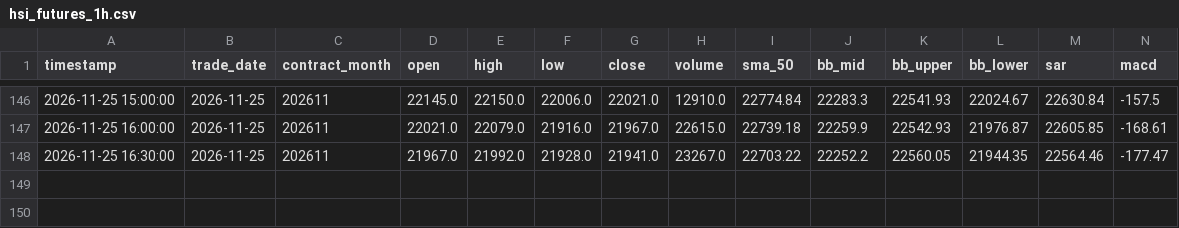
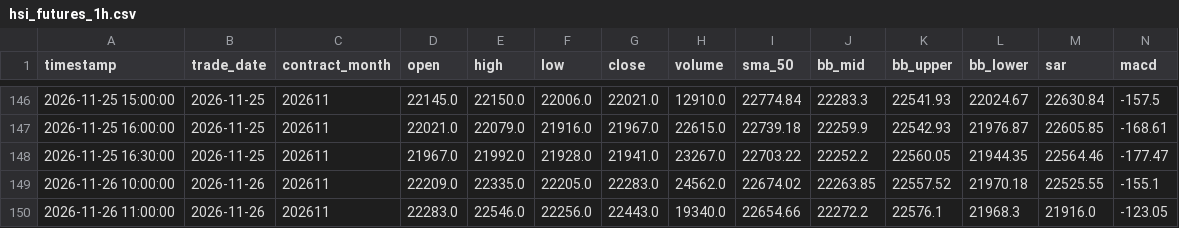
Before and after one commit to leichanseng-bit/hsi-futures-tracker, a CSV file: hsi_futures_1h.csv, drawn as a sheet; only a part is shown, gaps mark what is left out; rows hold the shown columns only; the diff names each change by its address in the sheet, - before the commit and + after, or states it on an @@ line.

```diff
--- a/hsi_futures_1h.csv
+++ b/hsi_futures_1h.csv
+row 149: 2026-11-26 10:00:00 | 2026-11-26 | 202611 | 22209.0 | 22335.0 | 22205.0 | 22283.0 | 24562.0 | 22674.02 | 22263.85 | 22557.52 | 21970.18 | 22525.55 | -155.1
+row 150: 2026-11-26 11:00:00 | 2026-11-26 | 202611 | 22283.0 | 22546.0 | 22256.0 | 22443.0 | 19340.0 | 22654.66 | 22272.2 | 22576.1 | 21968.3 | 21916.0 | -123.05
```
Also changed, not shown: hsi_futures_15m.csv, hsi_futures_1d.csv, 9 other files.
